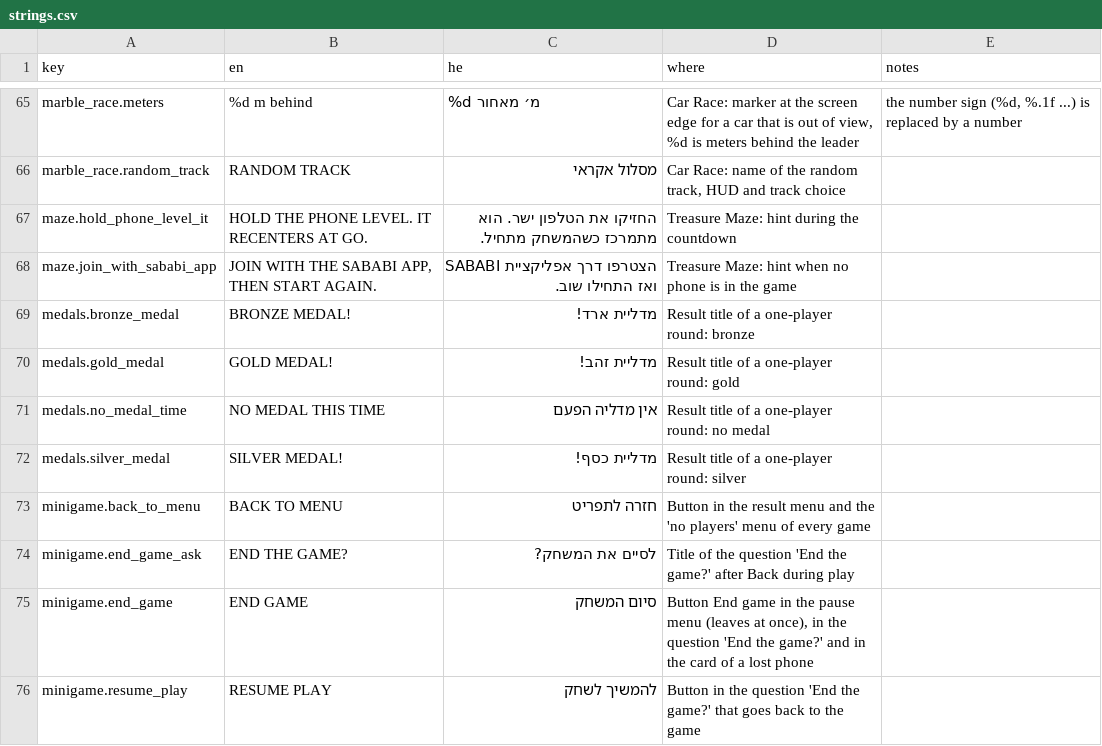
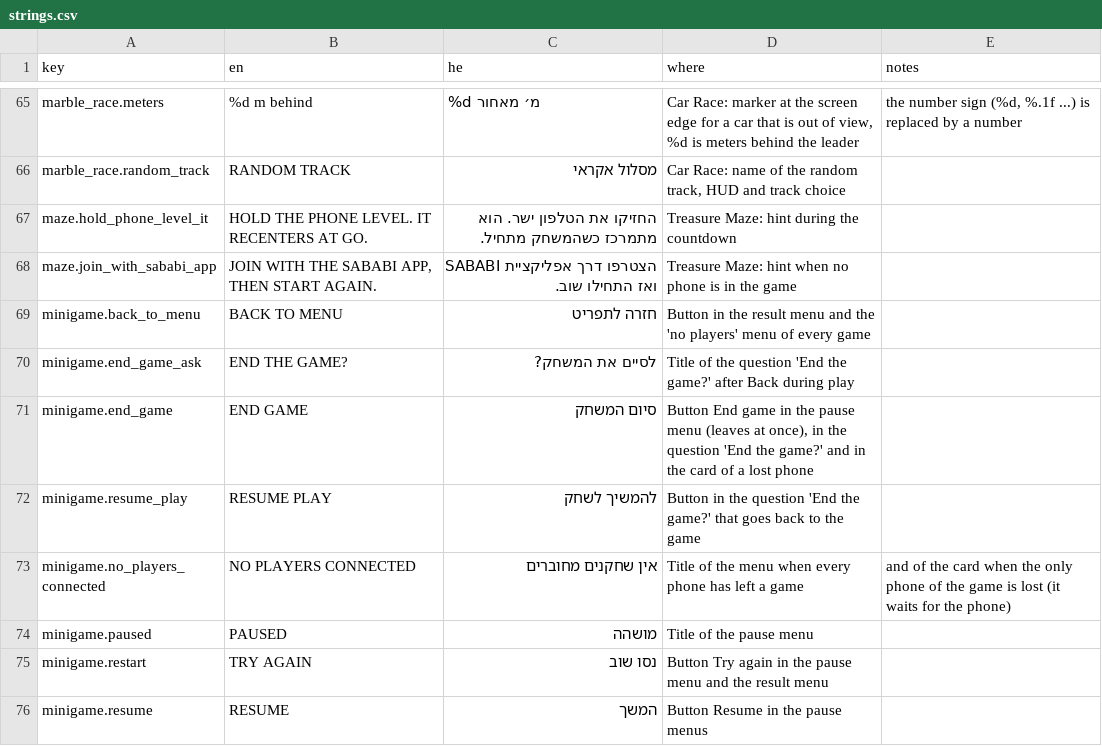
Before and after one commit to alonzo86/remote-play, a CSV file: assets/lang/strings.csv, drawn as a sheet; only a part is shown, gaps mark what is left out; the shorter side is filled out with more unchanged rows; the diff names each change by its address in the sheet, - before the commit and + after, or states it on an @@ line.

```diff
--- a/assets/lang/strings.csv
+++ b/assets/lang/strings.csv
-row 69: medals.bronze_medal | BRONZE MEDAL! | מדליית ארד! | Result title of a one-player round: bronze
-row 70: medals.gold_medal | GOLD MEDAL! | מדליית זהב! | Result title of a one-player round: gold
-row 71: medals.no_medal_time | NO MEDAL THIS TIME | אין מדליה הפעם | Result title of a one-player round: no medal
-row 72: medals.silver_medal | SILVER MEDAL! | מדליית כסף! | Result title of a one-player round: silver
```
Also changed, not shown: 58 other files.
